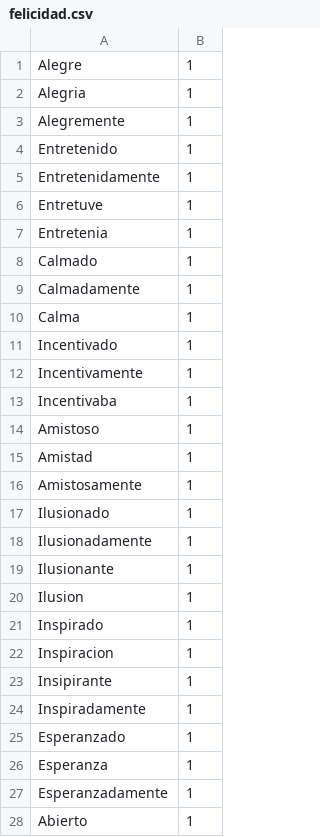
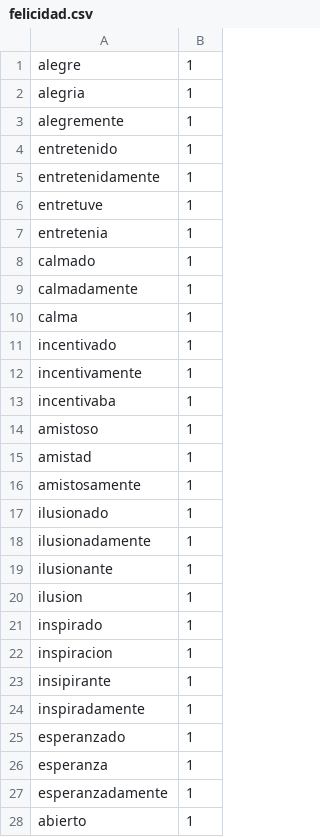
Before and after one commit to soyisuss/_lenguaje, a CSV file: Code/v3/felicidad.csv, drawn as a sheet; only a part is shown; the diff covers the shown part only.

```diff
--- a/Code/v3/felicidad.csv
+++ b/Code/v3/felicidad.csv
@@ -1,28 +1,28 @@
-Alegre,1
-Alegria,1
-Alegremente,1
-Entretenido,1
-Entretenidamente,1
-Entretuve,1
-Entretenia,1
-Calmado,1
-Calmadamente,1
-Calma,1
-Incentivado,1
-Incentivamente,1
-Incentivaba,1
-Amistoso,1
-Amistad,1
-Amistosamente,1
-Ilusionado,1
-Ilusionadamente,1
-Ilusionante,1
-Ilusion,1
-Inspirado,1
-Inspiracion,1
-Insipirante,1
-Inspiradamente,1
-Esperanzado,1
-Esperanza,1
-Esperanzadamente,1
-Abierto,1
+alegre,1
+alegria,1
+alegremente,1
+entretenido,1
+entretenidamente,1
+entretuve,1
+entretenia,1
+calmado,1
+calmadamente,1
+calma,1
+incentivado,1
+incentivamente,1
+incentivaba,1
+amistoso,1
+amistad,1
+amistosamente,1
+ilusionado,1
+ilusionadamente,1
+ilusionante,1
+ilusion,1
+inspirado,1
+inspiracion,1
+insipirante,1
+inspiradamente,1
+esperanzado,1
+esperanza,1
+esperanzadamente,1
+abierto,1
```
Also changed, not shown: 79 edited cells elsewhere in this file, Code/v3/miedo.csv, Code/v3/tristeza.csv, 2 other files.
